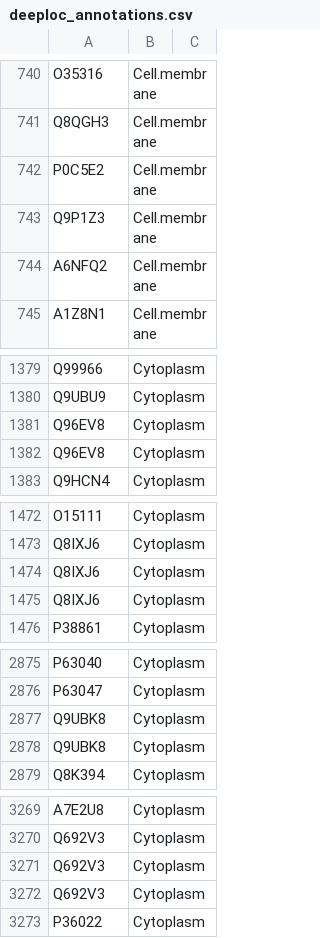
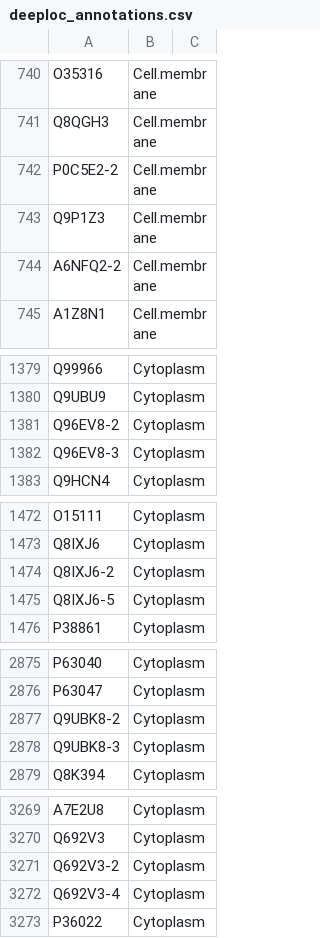
Before and after one commit to sacdallago/bio_embeddings, a CSV file: examples/deeploc/deeploc_annotations.csv, drawn as a sheet; only a part is shown, gaps mark what is left out; the diff covers the shown part only.

```diff
--- a/examples/deeploc/deeploc_annotations.csv
+++ b/examples/deeploc/deeploc_annotations.csv
@@ -741,5 +741,5 @@ O35316,Cell.membrane,
 Q8QGH3,Cell.membrane,
-P0C5E2,Cell.membrane,
+P0C5E2-2,Cell.membrane,
 Q9P1Z3,Cell.membrane,
-A6NFQ2,Cell.membrane,
+A6NFQ2-2,Cell.membrane,
 A1Z8N1,Cell.membrane,
@@ -1380,4 +1380,4 @@ Q99966,Cytoplasm,
 Q9UBU9,Cytoplasm,
-Q96EV8,Cytoplasm,
-Q96EV8,Cytoplasm,
+Q96EV8-2,Cytoplasm,
+Q96EV8-3,Cytoplasm,
 Q9HCN4,Cytoplasm,
@@ -1473,4 +1473,4 @@ O15111,Cytoplasm,
 Q8IXJ6,Cytoplasm,
-Q8IXJ6,Cytoplasm,
-Q8IXJ6,Cytoplasm,
+Q8IXJ6-2,Cytoplasm,
+Q8IXJ6-5,Cytoplasm,
 P38861,Cytoplasm,
@@ -2876,4 +2876,4 @@ P63040,Cytoplasm,
 P63047,Cytoplasm,
-Q9UBK8,Cytoplasm,
-Q9UBK8,Cytoplasm,
+Q9UBK8-2,Cytoplasm,
+Q9UBK8-3,Cytoplasm,
 Q8K394,Cytoplasm,
@@ -3270,4 +3270,4 @@ A7E2U8,Cytoplasm,
 Q692V3,Cytoplasm,
-Q692V3,Cytoplasm,
-Q692V3,Cytoplasm,
+Q692V3-2,Cytoplasm,
+Q692V3-4,Cytoplasm,
 P36022,Cytoplasm,
```
Also changed, not shown: 1 added row, 1 removed row and 65 edited cells elsewhere in this file.
